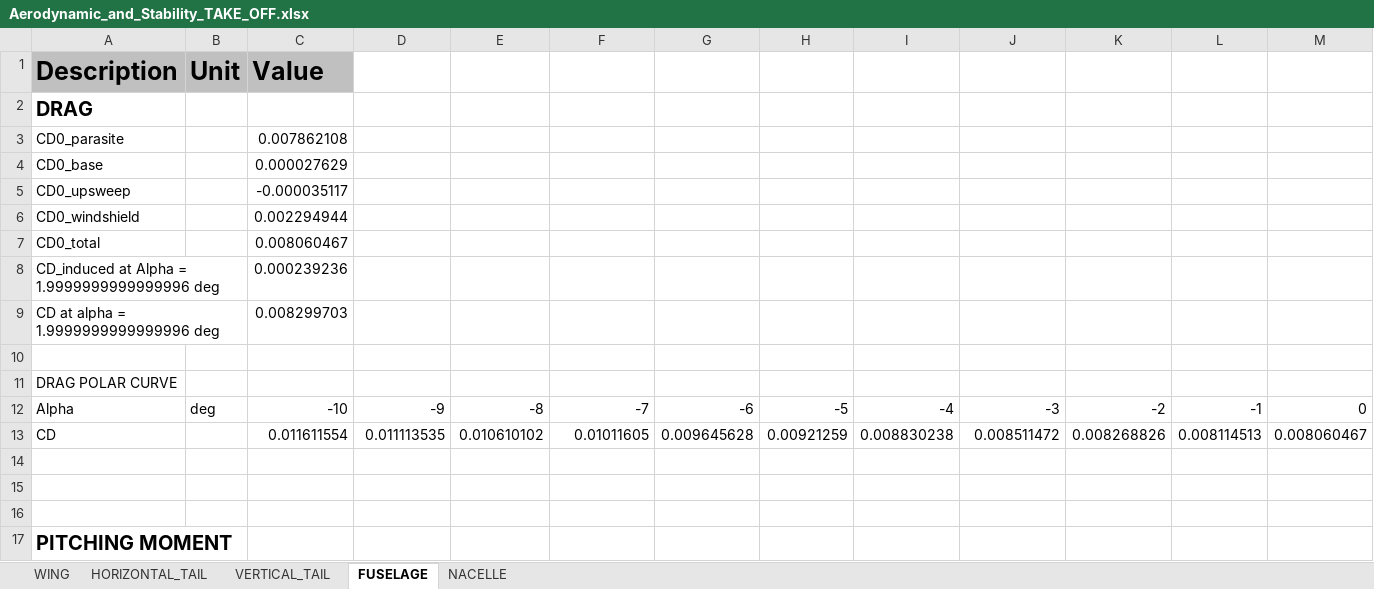
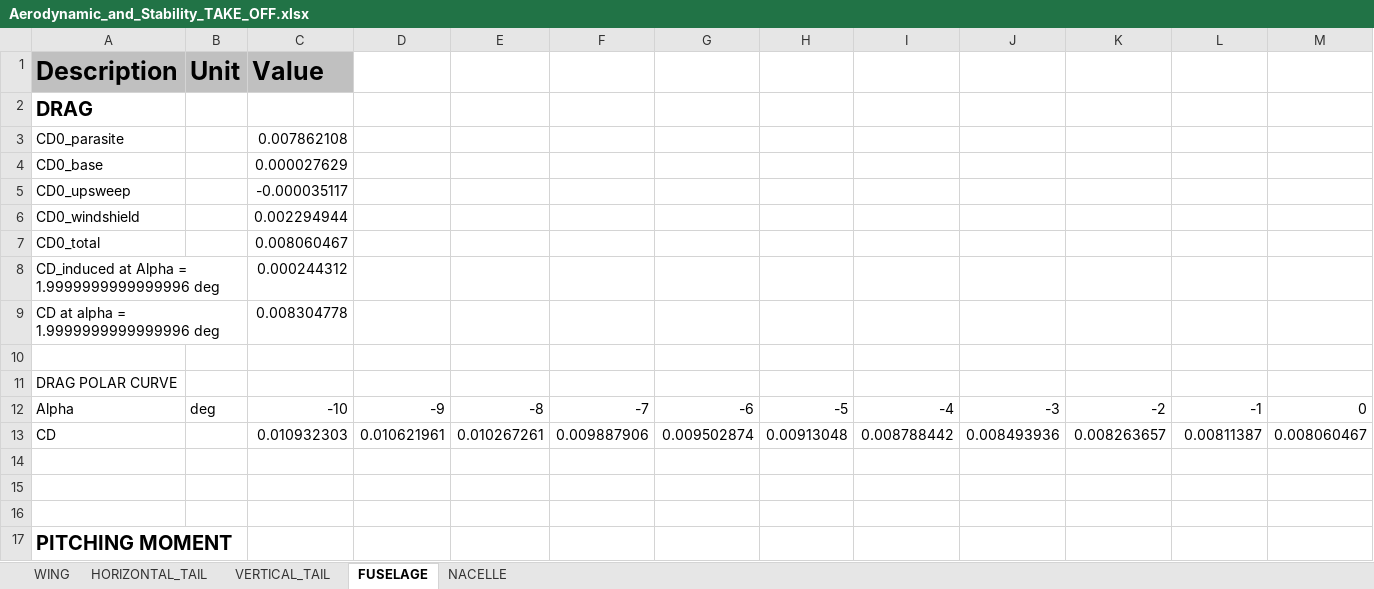
Before and after one commit to QiquWong/jpad, an Excel workbook: JPADSandBox_v2/out/ATR-72/AERODYNAMIC_AND_STABILITY_TAKE_OFF/Aerodynamic_and_Stability_TAKE_OFF.xlsx, sheet FUSELAGE, drawn as a sheet; only a part is shown; values as stored, in another font and other column widths than the file's, no borders; removed rows and columns are numbered as before the commit, all else as after; rows hold the shown columns only; the diff names each change by its address in the sheet, - before the commit and + after, or states it on an @@ line.

Commit message:
More work on ACAerodynamicAndStabilityManager, plot

```diff
--- a/JPADSandBox_v2/out/ATR-72/AERODYNAMIC_AND_STABILITY_TAKE_OFF/Aerodynamic_and_Stability_TAKE_OFF.xlsx (sheet FUSELAGE)
+++ b/JPADSandBox_v2/out/ATR-72/AERODYNAMIC_AND_STABILITY_TAKE_OFF/Aerodynamic_and_Stability_TAKE_OFF.xlsx (sheet FUSELAGE)
-C8 (Value): 0.000239236
+C8 (Value): 0.000244312
-C9 (Value): 0.008299703
+C9 (Value): 0.008304778
-row 13: CD |  | 0.011611554 | 0.011113535 | 0.010610102 | 0.01011605 | 0.009645628 | 0.00921259 | 0.008830238 | 0.008511472 | 0.008268826 | 0.008114513 | 0.008060467
+row 13: CD |  | 0.010932303 | 0.010621961 | 0.010267261 | 0.009887906 | 0.009502874 | 0.00913048 | 0.008788442 | 0.008493936 | 0.008263657 | 0.00811387 | 0.008060467
```
Also changed, not shown: JPADSandBox_v2/out/ATR-72/AERODYNAMIC_AND_STABILITY_CRUISE/Aerodynamic_and_Stability_CRUISE.xlsx, 5 other files.
